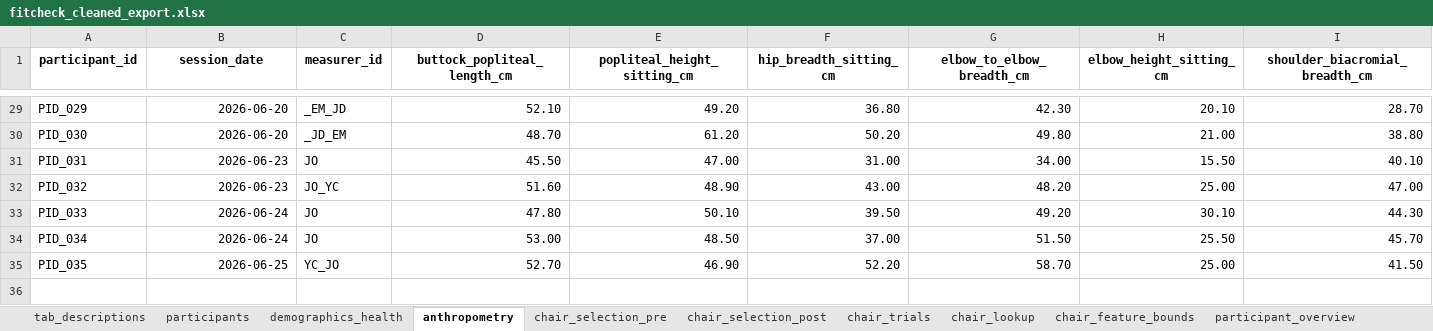
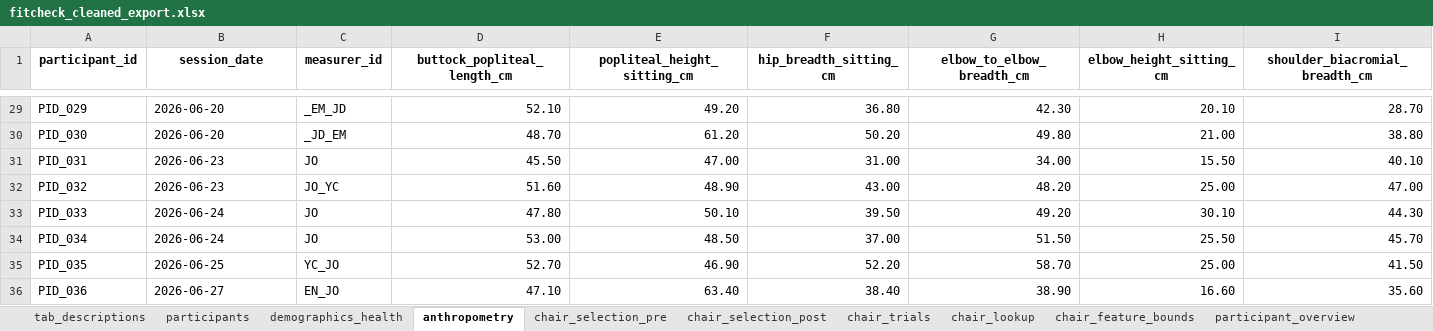
Before and after one commit to jomidokunMain/fitcheck-app, an Excel workbook: FitCheck_os/fitcheck_cleaned_export.xlsx, sheet anthropometry, drawn as a sheet; only a part is shown, gaps mark what is left out; values as stored, in another font and other column widths than the file's, no borders; rows hold the shown columns only; the diff covers the shown part only; the diff names each change by its address in the sheet, - before the commit and + after, or states it on an @@ line.

```diff
--- a/FitCheck_os/fitcheck_cleaned_export.xlsx (sheet anthropometry)
+++ b/FitCheck_os/fitcheck_cleaned_export.xlsx (sheet anthropometry)
-B29:B35 alignment: right
+B29:B35 alignment: left
+row 36: PID_036 | 2026-06-27 | EN_JO | 47.10 | 63.40 | 38.40 | 38.90 | 16.60 | 35.60
```
Also changed, not shown: cell formats elsewhere in this sheet, sheet chair_trials_analysis, sheet chair_trials, sheet demographics_health, sheet participant_overview, sheet chair_selection_pre, sheet chair_selection_post, 1 more sheet.
